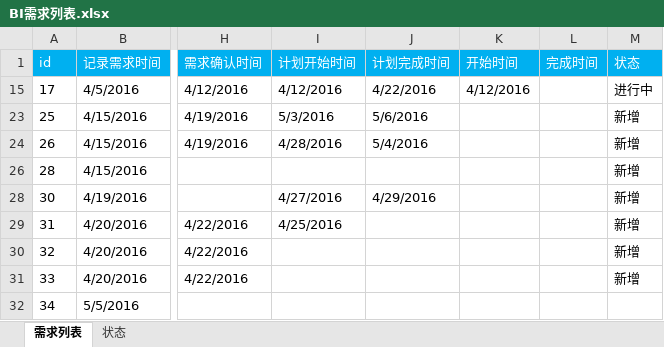
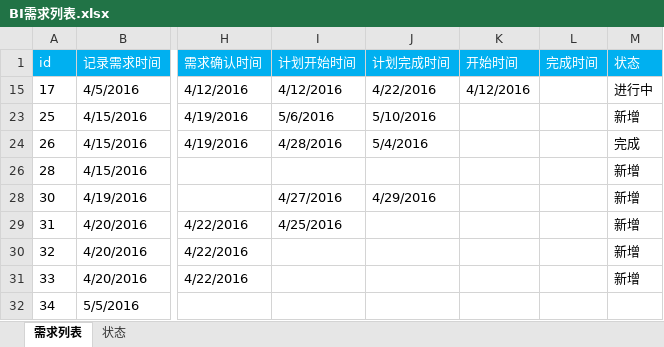
Before and after one commit to shengbokw/reports, an Excel workbook: BI需求列表.xlsx, sheet 需求列表, drawn as a sheet; only a part is shown, gaps mark what is left out; values as stored, in another font and other column widths than the file's, no borders; the diff names each change by its address in the sheet, - before the commit and + after, or states it on an @@ line.

Commit message:
修改

```diff
--- a/BI需求列表.xlsx (sheet 需求列表)
+++ b/BI需求列表.xlsx (sheet 需求列表)
-I23 (计划开始时间): 5/3/2016
+I23 (计划开始时间): 5/6/2016
-J23 (计划完成时间): 5/6/2016
+J23 (计划完成时间): 5/10/2016
-M24 (状态): 新增
+M24 (状态): 完成
```
